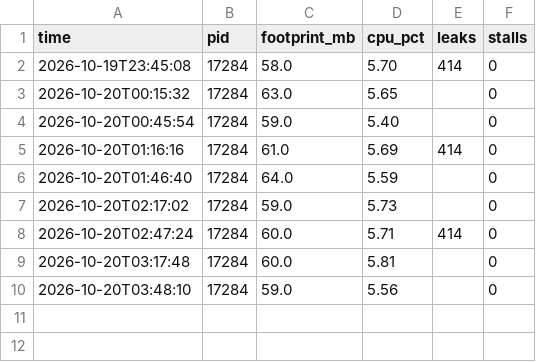
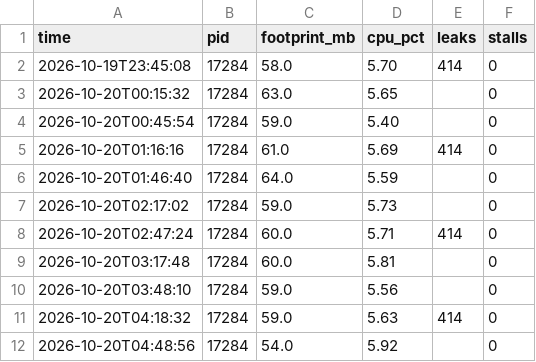
Before and after one commit to hectorviov/glasstop, a CSV file: soak/soak-20261019-2344.csv, drawn as a sheet; the diff names each change by its address in the sheet, - before the commit and + after, or states it on an @@ line.

```diff
--- a/soak/soak-20261019-2344.csv
+++ b/soak/soak-20261019-2344.csv
+row 11: 2026-10-20T04:18:32 | 17284 | 59.0 | 5.63 | 414 | 0
+row 12: 2026-10-20T04:48:56 | 17284 | 54.0 | 5.92 |  | 0
```
Also changed, not shown: 1 other file.
